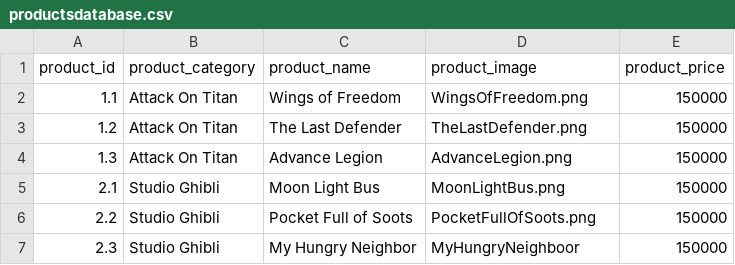
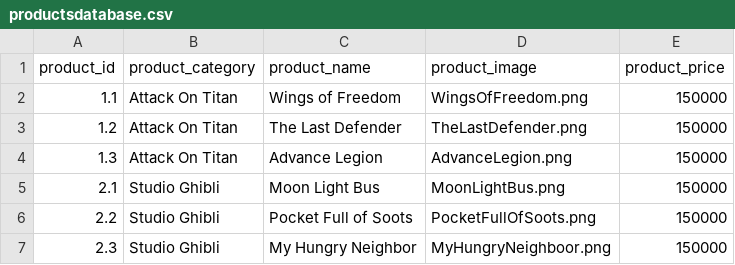
Before and after one commit to kobethuy/btvn-clothing, a CSV file: productsdatabase.csv, drawn as a sheet.

Commit message:
Update productsdatabase.csv

```diff
--- a/productsdatabase.csv
+++ b/productsdatabase.csv
@@ -6,2 +6,2 @@ product_id,product_category,product_name,product_image,product_price
 2.2,Studio Ghibli,Pocket Full of Soots,PocketFullOfSoots.png,150000
-2.3,Studio Ghibli,My Hungry Neighbor,MyHungryNeighboor,150000
+2.3,Studio Ghibli,My Hungry Neighbor,MyHungryNeighboor.png,150000
```
